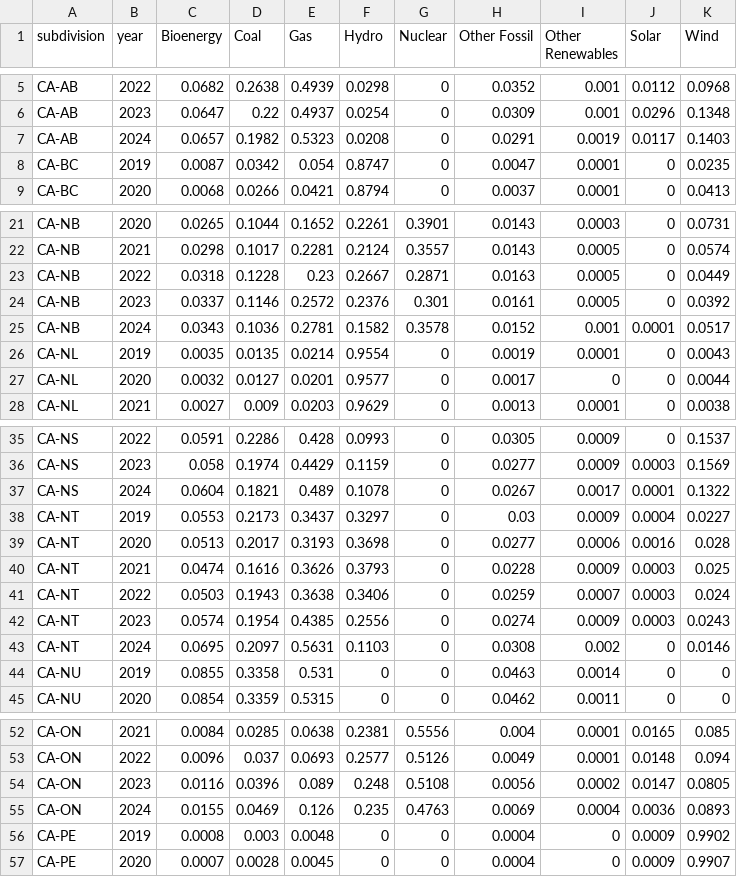
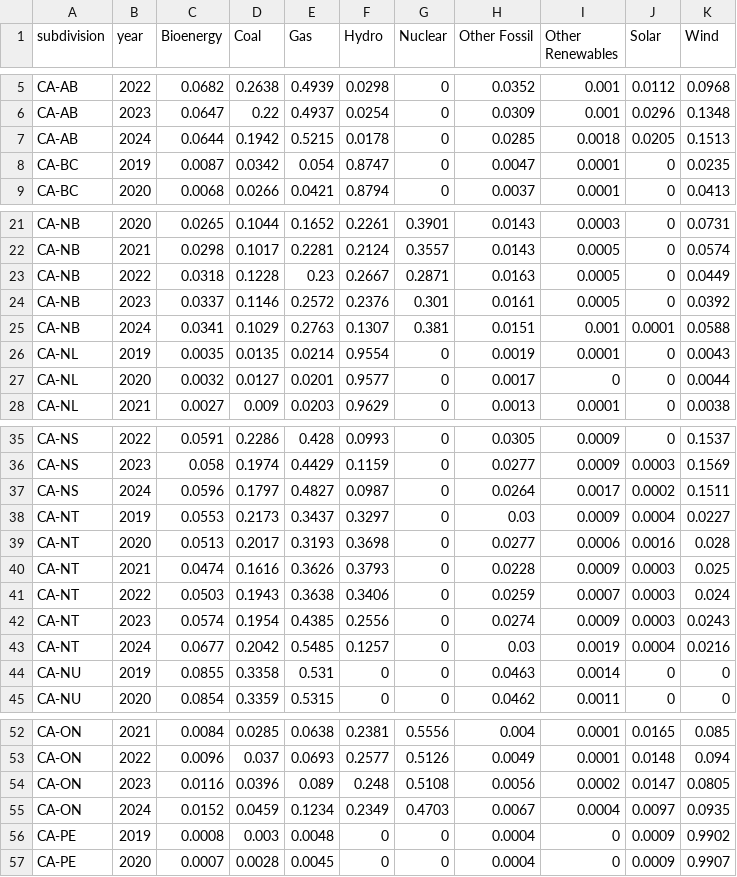
Before and after one commit to digital4better/data, a CSV file: data/mix/subdivision-yearly-green.csv, drawn as a sheet; only a part is shown, gaps mark what is left out; the diff covers the shown part only.

```diff
--- a/data/mix/subdivision-yearly-green.csv
+++ b/data/mix/subdivision-yearly-green.csv
@@ -6,3 +6,3 @@ CA-AB,2022,0.0682,0.2638,0.4939,0.0298,0,0.0352,0.001,0.0112,0.0968
 CA-AB,2023,0.0647,0.22,0.4937,0.0254,0,0.0309,0.001,0.0296,0.1348
-CA-AB,2024,0.0657,0.1982,0.5323,0.0208,0,0.0291,0.0019,0.0117,0.1403
+CA-AB,2024,0.0644,0.1942,0.5215,0.0178,0,0.0285,0.0018,0.0205,0.1513
 CA-BC,2019,0.0087,0.0342,0.054,0.8747,0,0.0047,0.0001,0,0.0235
@@ -24,3 +24,3 @@ CA-NB,2022,0.0318,0.1228,0.23,0.2667,0.2871,0.0163,0.0005,0,0.0449
 CA-NB,2023,0.0337,0.1146,0.2572,0.2376,0.301,0.0161,0.0005,0,0.0392
-CA-NB,2024,0.0343,0.1036,0.2781,0.1582,0.3578,0.0152,0.001,0.0001,0.0517
+CA-NB,2024,0.0341,0.1029,0.2763,0.1307,0.381,0.0151,0.001,0.0001,0.0588
 CA-NL,2019,0.0035,0.0135,0.0214,0.9554,0,0.0019,0.0001,0,0.0043
@@ -36,3 +36,3 @@ CA-NS,2022,0.0591,0.2286,0.428,0.0993,0,0.0305,0.0009,0,0.1537
 CA-NS,2023,0.058,0.1974,0.4429,0.1159,0,0.0277,0.0009,0.0003,0.1569
-CA-NS,2024,0.0604,0.1821,0.489,0.1078,0,0.0267,0.0017,0.0001,0.1322
+CA-NS,2024,0.0596,0.1797,0.4827,0.0987,0,0.0264,0.0017,0.0002,0.1511
 CA-NT,2019,0.0553,0.2173,0.3437,0.3297,0,0.03,0.0009,0.0004,0.0227
@@ -42,3 +42,3 @@ CA-NT,2022,0.0503,0.1943,0.3638,0.3406,0,0.0259,0.0007,0.0003,0.024
 CA-NT,2023,0.0574,0.1954,0.4385,0.2556,0,0.0274,0.0009,0.0003,0.0243
-CA-NT,2024,0.0695,0.2097,0.5631,0.1103,0,0.0308,0.002,0,0.0146
+CA-NT,2024,0.0677,0.2042,0.5485,0.1257,0,0.03,0.0019,0.0004,0.0216
 CA-NU,2019,0.0855,0.3358,0.531,0,0,0.0463,0.0014,0,0
@@ -54,3 +54,3 @@ CA-ON,2022,0.0096,0.037,0.0693,0.2577,0.5126,0.0049,0.0001,0.0148,0.094
 CA-ON,2023,0.0116,0.0396,0.089,0.248,0.5108,0.0056,0.0002,0.0147,0.0805
-CA-ON,2024,0.0155,0.0469,0.126,0.235,0.4763,0.0069,0.0004,0.0036,0.0893
+CA-ON,2024,0.0152,0.0459,0.1234,0.2349,0.4703,0.0067,0.0004,0.0097,0.0935
 CA-PE,2019,0.0008,0.003,0.0048,0,0,0.0004,0,0.0009,0.9902
```
Also changed, not shown: 42 edited cells elsewhere in this file, data/factor/subdivision-monthly-green.csv, data/factor/subdivision-monthly.csv, 14 other files.
